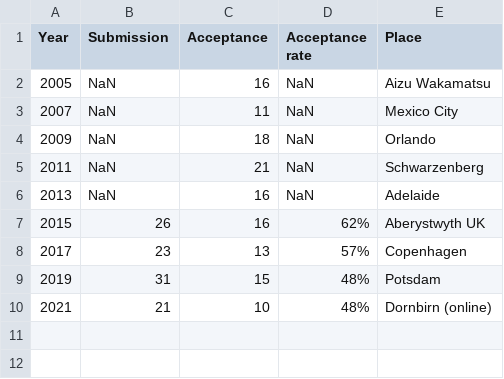
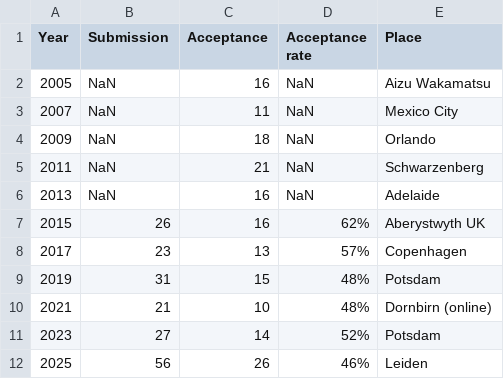
Before and after one commit to ryojitanabe/ecconf, a CSV file: data/foga.csv, drawn as a sheet.

Commit message:
update stats of foga

```diff
--- a/data/foga.csv
+++ b/data/foga.csv
@@ -10 +10,3 @@ Year,Submission,Acceptance,Acceptance rate,Place
 2021,21,10,48%, Dornbirn (online)
+2023,27,14,52%, Potsdam
+2025,56,26,46%, Leiden
```
Also changed, not shown: 2 other files.
